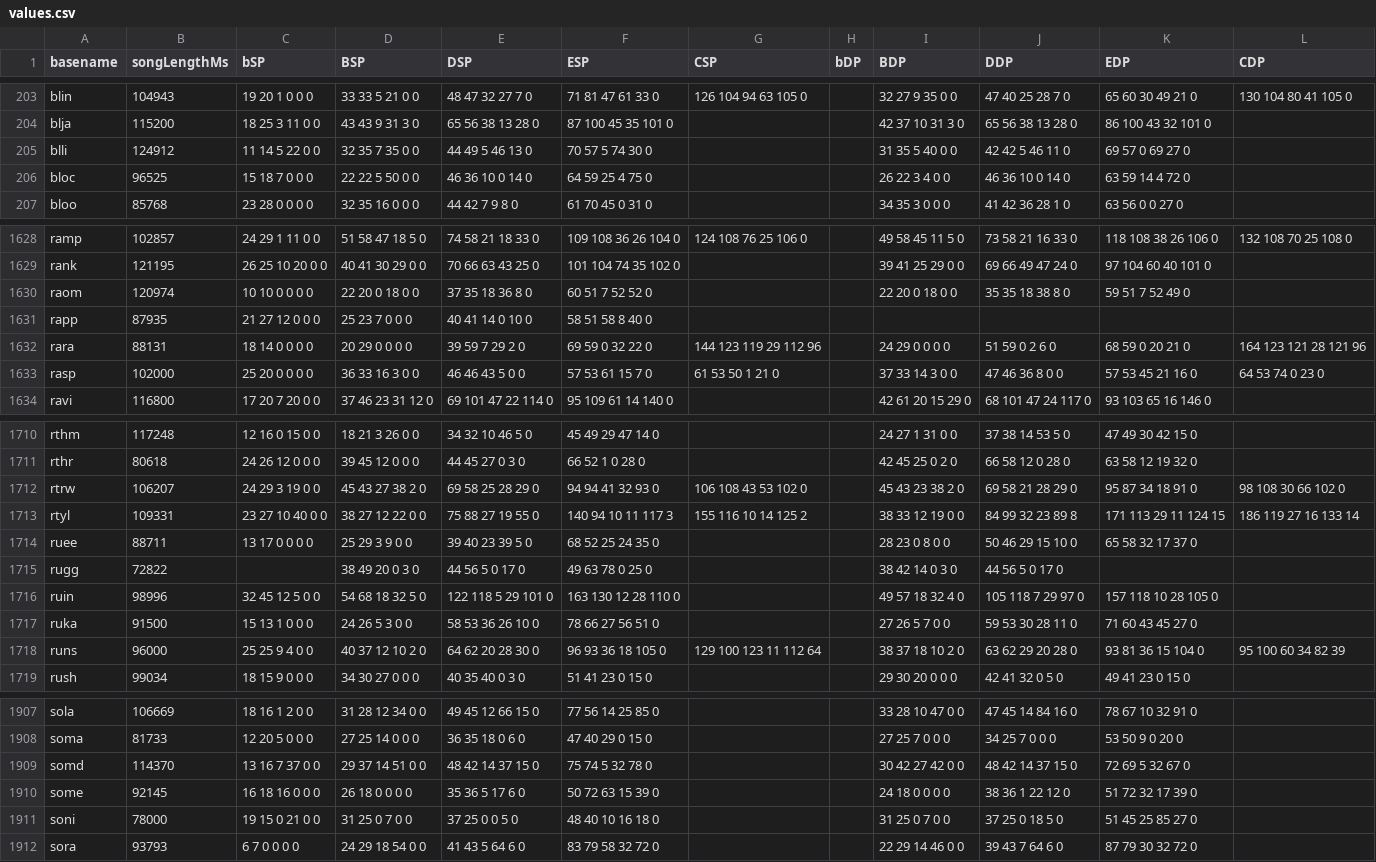
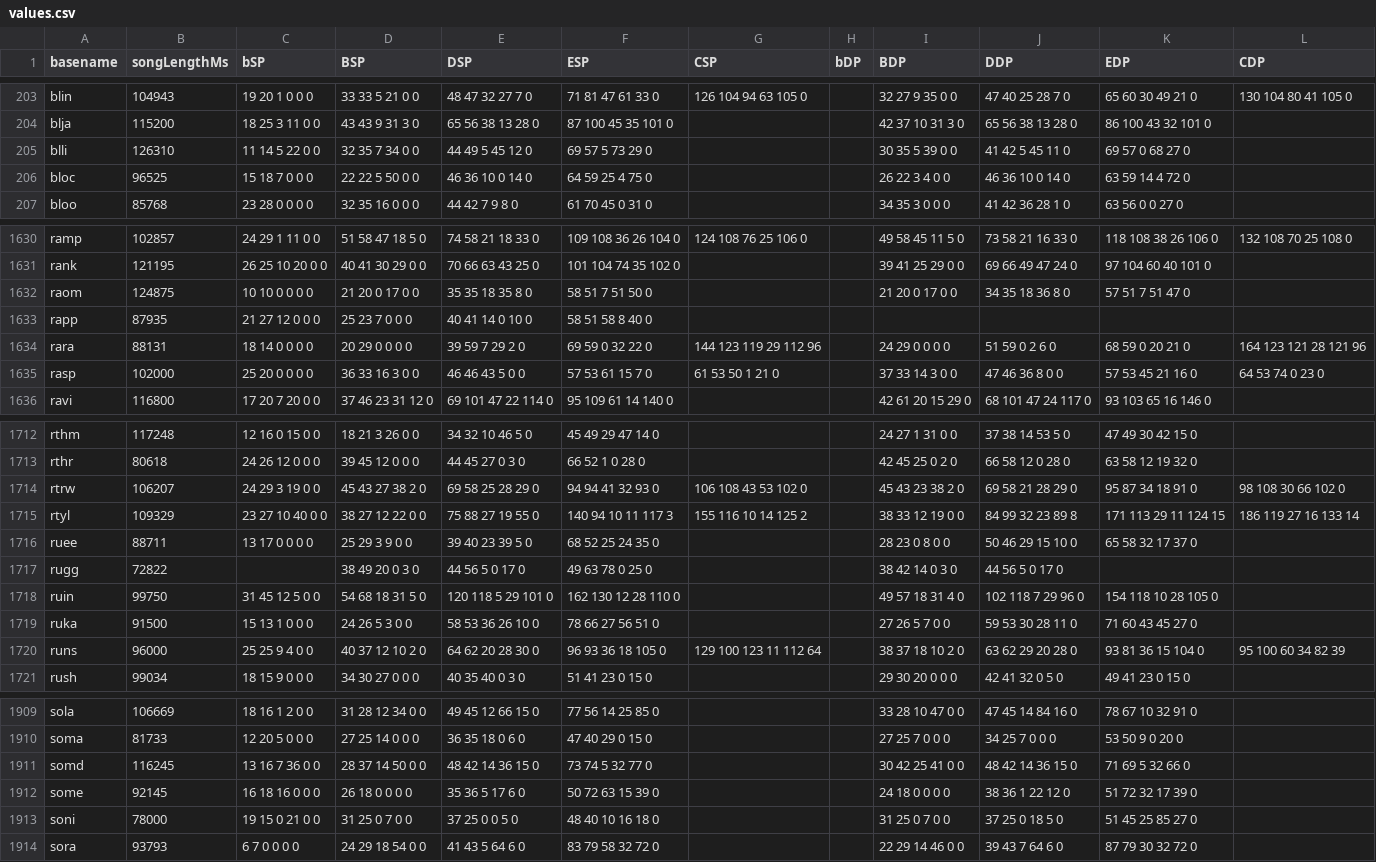
Before and after one commit to aznguymp4/DDR-jackets, a CSV file: calcGrooveRadar/values.csv, drawn as a sheet; only a part is shown, gaps mark what is left out; the diff covers the shown part only.

```diff
--- a/calcGrooveRadar/values.csv
+++ b/calcGrooveRadar/values.csv
@@ -204,3 +204,3 @@ blin,104943,19 20 1 0 0 0,33 33 5 21 0 0,48 47 32 27 7 0,71 81 47 61 33 0,126 10
 blja,115200,18 25 3 11 0 0,43 43 9 31 3 0,65 56 38 13 28 0,87 100 45 35 101 0,,,42 37 10 31 3 0,65 56 38 13 28 0,86 100 43 32 101 0,
-blli,124912,11 14 5 22 0 0,32 35 7 35 0 0,44 49 5 46 13 0,70 57 5 74 30 0,,,31 35 5 40 0 0,42 42 5 46 11 0,69 57 0 69 27 0,
+blli,126310,11 14 5 22 0 0,32 35 7 34 0 0,44 49 5 45 12 0,69 57 5 73 29 0,,,30 35 5 39 0 0,41 42 5 45 11 0,69 57 0 68 27 0,
 bloc,96525,15 18 7 0 0 0,22 22 5 50 0 0,46 36 10 0 14 0,64 59 25 4 75 0,,,26 22 3 4 0 0,46 36 10 0 14 0,63 59 14 4 72 0,
@@ -1629,3 +1631,3 @@ ramp,102857,24 29 1 11 0 0,51 58 47 18 5 0,74 58 21 18 33 0,109 108 36 26 104 0,
 rank,121195,26 25 10 20 0 0,40 41 30 29 0 0,70 66 63 43 25 0,101 104 74 35 102 0,,,39 41 25 29 0 0,69 66 49 47 24 0,97 104 60 40 101 0,
-raom,120974,10 10 0 0 0 0,22 20 0 18 0 0,37 35 18 36 8 0,60 51 7 52 52 0,,,22 20 0 18 0 0,35 35 18 38 8 0,59 51 7 52 49 0,
+raom,124875,10 10 0 0 0 0,21 20 0 17 0 0,35 35 18 35 8 0,58 51 7 51 50 0,,,21 20 0 17 0 0,34 35 18 36 8 0,57 51 7 51 47 0,
 rapp,87935,21 27 12 0 0 0,25 23 7 0 0 0,40 41 14 0 10 0,58 51 58 8 40 0,,,,,,
@@ -1712,6 +1714,6 @@ rthr,80618,24 26 12 0 0 0,39 45 12 0 0 0,44 45 27 0 3 0,66 52 1 0 28 0,,,42 45 2
 rtrw,106207,24 29 3 19 0 0,45 43 27 38 2 0,69 58 25 28 29 0,94 94 41 32 93 0,106 108 43 53 102 0,,45 43 23 38 2 0,69 58 21 28 29 0,95 87 34 18 91 0,98 108 30 66 102 0
-rtyl,109331,23 27 10 40 0 0,38 27 12 22 0 0,75 88 27 19 55 0,140 94 10 11 117 3,155 116 10 14 125 2,,38 33 12 19 0 0,84 99 32 23 89 8,171 113 29 11 124 15,186 119 27 16 133 14
+rtyl,109329,23 27 10 40 0 0,38 27 12 22 0 0,75 88 27 19 55 0,140 94 10 11 117 3,155 116 10 14 125 2,,38 33 12 19 0 0,84 99 32 23 89 8,171 113 29 11 124 15,186 119 27 16 133 14
 ruee,88711,13 17 0 0 0 0,25 29 3 9 0 0,39 40 23 39 5 0,68 52 25 24 35 0,,,28 23 0 8 0 0,50 46 29 15 10 0,65 58 32 17 37 0,
 rugg,72822,,38 49 20 0 3 0,44 56 5 0 17 0,49 63 78 0 25 0,,,38 42 14 0 3 0,44 56 5 0 17 0,,
-ruin,98996,32 45 12 5 0 0,54 68 18 32 5 0,122 118 5 29 101 0,163 130 12 28 110 0,,,49 57 18 32 4 0,105 118 7 29 97 0,157 118 10 28 105 0,
+ruin,99750,31 45 12 5 0 0,54 68 18 31 5 0,120 118 5 29 101 0,162 130 12 28 110 0,,,49 57 18 31 4 0,102 118 7 29 96 0,154 118 10 28 105 0,
 ruka,91500,15 13 1 0 0 0,24 26 5 3 0 0,58 53 36 26 10 0,78 66 27 56 51 0,,,27 26 5 7 0 0,59 53 30 28 11 0,71 60 43 45 27 0,
@@ -1908,3 +1910,3 @@ sola,106669,18 16 1 2 0 0,31 28 12 34 0 0,49 45 12 66 15 0,77 56 14 25 85 0,,,33
 soma,81733,12 20 5 0 0 0,27 25 14 0 0 0,36 35 18 0 6 0,47 40 29 0 15 0,,,27 25 7 0 0 0,34 25 7 0 0 0,53 50 9 0 20 0,
-somd,114370,13 16 7 37 0 0,29 37 14 51 0 0,48 42 14 37 15 0,75 74 5 32 78 0,,,30 42 27 42 0 0,48 42 14 37 15 0,72 69 5 32 67 0,
+somd,116245,13 16 7 36 0 0,28 37 14 50 0 0,48 42 14 36 15 0,73 74 5 32 77 0,,,30 42 25 41 0 0,48 42 14 36 15 0,71 69 5 32 66 0,
 some,92145,16 18 16 0 0 0,26 18 0 0 0 0,35 36 5 17 6 0,50 72 63 15 39 0,,,24 18 0 0 0 0,38 36 1 22 12 0,51 72 32 17 39 0,
```
Also changed, not shown: 2 added rows and 68 edited cells elsewhere in this file, 2 other files.
